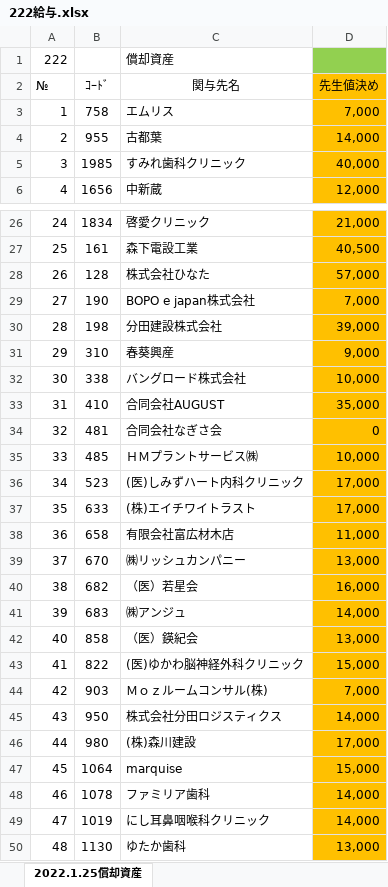
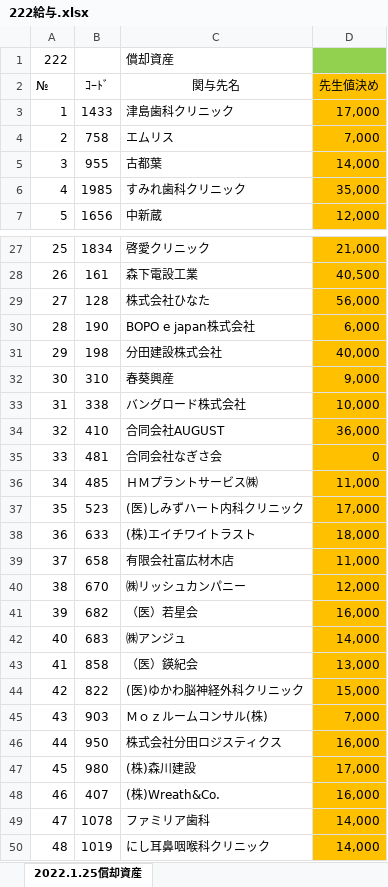
Before and after one commit to hasegawakaikeirpa/RPAScript, an Excel workbook: RPAPhoto/TKC_SeikyuuNyuuryoku/Log/222給与.xlsx, sheet 2022.1.25償却資産, drawn as a sheet; only a part is shown, gaps mark what is left out; the shorter side is filled out with more unchanged rows; values as stored, in another font and other column widths than the file's, no borders; conditional formats not drawn; removed rows and columns are numbered as before the commit, all else as after; the diff covers the shown part only; the diff names each change by its address in the sheet, - before the commit and + after, or states it on an @@ line.

```diff
--- a/RPAPhoto/TKC_SeikyuuNyuuryoku/Log/222給与.xlsx (sheet 2022.1.25償却資産)
+++ b/RPAPhoto/TKC_SeikyuuNyuuryoku/Log/222給与.xlsx (sheet 2022.1.25償却資産)
+row 3: 1 | 1433 | 津島歯科クリニック | 17,000
@@ column A (№) renumbered from row 4 down @@
-D6 (先生値決め): 40,000
+D6 (先生値決め): 35,000
-D29 (先生値決め): 57,000
+D29 (先生値決め): 56,000
-D30 (先生値決め): 7,000
+D30 (先生値決め): 6,000
-D31 (先生値決め): 39,000
+D31 (先生値決め): 40,000
-D34 (先生値決め): 35,000
+D34 (先生値決め): 36,000
-D36 (先生値決め): 10,000
+D36 (先生値決め): 11,000
-D38 (先生値決め): 17,000
+D38 (先生値決め): 18,000
-D40 (先生値決め): 13,000
+D40 (先生値決め): 12,000
-D46 (先生値決め): 14,000
+D46 (先生値決め): 16,000
-row 47: 45 | 1064 | marquise | 15,000
+row 48: 46 | 407 | (株)Wreath&Co. | 16,000
```
Also changed, not shown: 12 edited cells and cell formats elsewhere in this sheet, 2 other files.
